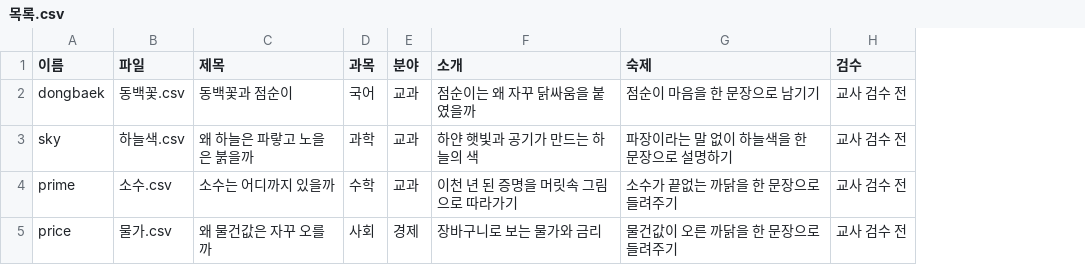
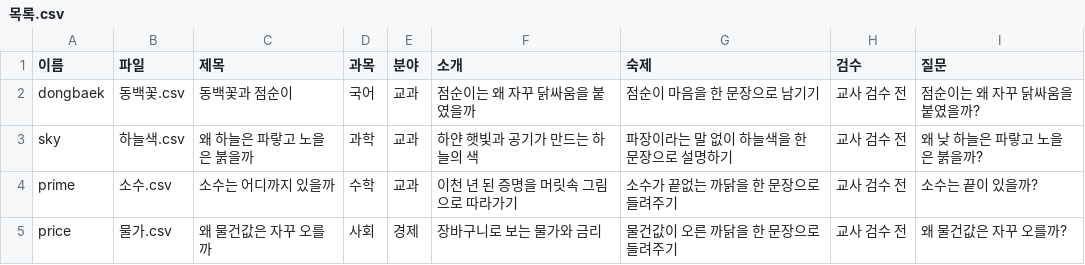
Before and after one commit to cordmin/HYUNDAI, a CSV file: lessons/목록.csv, drawn as a sheet; the diff names each change by its address in the sheet, - before the commit and + after, or states it on an @@ line.

```diff
--- a/lessons/목록.csv
+++ b/lessons/목록.csv
+column I (질문), rows 2-5: 점순이는 왜 자꾸 닭싸움을 붙였을까? | 왜 낮 하늘은 파랗고 노을은 붉을까? | 소수는 끝이 있을까? | 왜 물건값은 자꾸 오를까?
```
Also changed, not shown: 7 other files.
